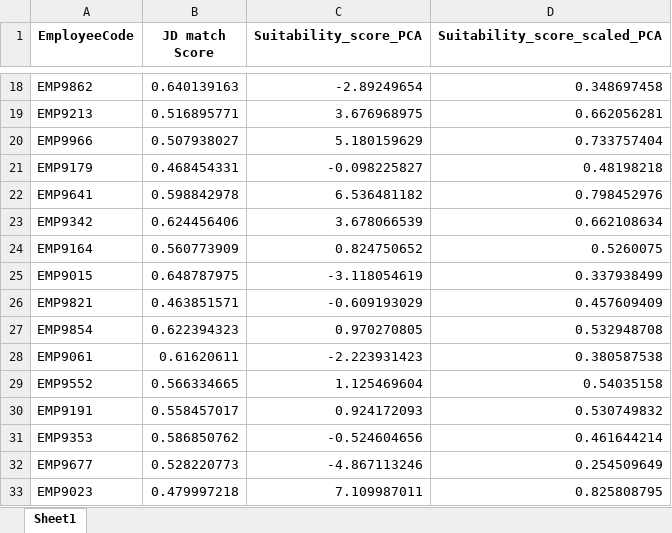
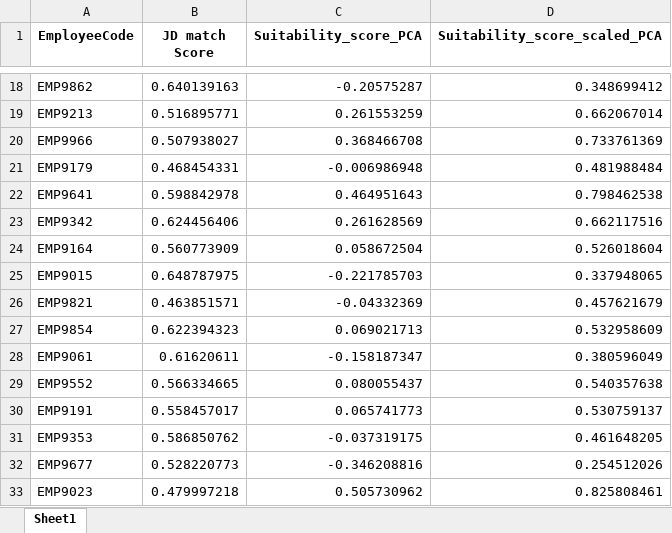
Before and after one commit to DanukaDilshann/AI-Driven-Job-Role-Fit-Prediction, an Excel workbook: code/Dataset/PCA_scores.xlsx, sheet Sheet1, drawn as a sheet; only a part is shown, gaps mark what is left out; values as stored, in another font and other column widths than the file's, no borders; the diff covers the shown part only; the diff names each change by its address in the sheet, - before the commit and + after, or states it on an @@ line.

```diff
--- a/code/Dataset/PCA_scores.xlsx (sheet Sheet1)
+++ b/code/Dataset/PCA_scores.xlsx (sheet Sheet1)
-C18 (Suitability_score_PCA): -2.89249654
+C18 (Suitability_score_PCA): -0.20575287
-D18 (Suitability_score_scaled_PCA): 0.348697458
+D18 (Suitability_score_scaled_PCA): 0.348699412
-C19 (Suitability_score_PCA): 3.676968975
+C19 (Suitability_score_PCA): 0.261553259
-D19 (Suitability_score_scaled_PCA): 0.662056281
+D19 (Suitability_score_scaled_PCA): 0.662067014
-C20 (Suitability_score_PCA): 5.180159629
+C20 (Suitability_score_PCA): 0.368466708
-D20 (Suitability_score_scaled_PCA): 0.733757404
+D20 (Suitability_score_scaled_PCA): 0.733761369
-C21 (Suitability_score_PCA): -0.098225827
+C21 (Suitability_score_PCA): -0.006986948
-D21 (Suitability_score_scaled_PCA): 0.48198218
+D21 (Suitability_score_scaled_PCA): 0.481988484
-C22 (Suitability_score_PCA): 6.536481182
+C22 (Suitability_score_PCA): 0.464951643
-D22 (Suitability_score_scaled_PCA): 0.798452976
+D22 (Suitability_score_scaled_PCA): 0.798462538
-C23 (Suitability_score_PCA): 3.678066539
+C23 (Suitability_score_PCA): 0.261628569
-D23 (Suitability_score_scaled_PCA): 0.662108634
+D23 (Suitability_score_scaled_PCA): 0.662117516
-C24 (Suitability_score_PCA): 0.824750652
+C24 (Suitability_score_PCA): 0.058672504
-D24 (Suitability_score_scaled_PCA): 0.5260075
+D24 (Suitability_score_scaled_PCA): 0.526018604
-C25 (Suitability_score_PCA): -3.118054619
+C25 (Suitability_score_PCA): -0.221785703
-D25 (Suitability_score_scaled_PCA): 0.337938499
+D25 (Suitability_score_scaled_PCA): 0.337948065
-C26 (Suitability_score_PCA): -0.609193029
+C26 (Suitability_score_PCA): -0.04332369
-D26 (Suitability_score_scaled_PCA): 0.457609409
+D26 (Suitability_score_scaled_PCA): 0.457621679
-C27 (Suitability_score_PCA): 0.970270805
+C27 (Suitability_score_PCA): 0.069021713
-D27 (Suitability_score_scaled_PCA): 0.532948708
+D27 (Suitability_score_scaled_PCA): 0.532958609
-C28 (Suitability_score_PCA): -2.223931423
+C28 (Suitability_score_PCA): -0.158187347
-D28 (Suitability_score_scaled_PCA): 0.380587538
+D28 (Suitability_score_scaled_PCA): 0.380596049
-C29 (Suitability_score_PCA): 1.125469604
+C29 (Suitability_score_PCA): 0.080055437
-D29 (Suitability_score_scaled_PCA): 0.54035158
+D29 (Suitability_score_scaled_PCA): 0.540357638
-C30 (Suitability_score_PCA): 0.924172093
+C30 (Suitability_score_PCA): 0.065741773
-D30 (Suitability_score_scaled_PCA): 0.530749832
+D30 (Suitability_score_scaled_PCA): 0.530759137
-C31 (Suitability_score_PCA): -0.524604656
+C31 (Suitability_score_PCA): -0.037319175
-D31 (Suitability_score_scaled_PCA): 0.461644214
+D31 (Suitability_score_scaled_PCA): 0.461648205
-C32 (Suitability_score_PCA): -4.867113246
+C32 (Suitability_score_PCA): -0.346208816
-D32 (Suitability_score_scaled_PCA): 0.254509649
+D32 (Suitability_score_scaled_PCA): 0.254512026
-C33 (Suitability_score_PCA): 7.109987011
+C33 (Suitability_score_PCA): 0.505730962
-D33 (Suitability_score_scaled_PCA): 0.825808795
+D33 (Suitability_score_scaled_PCA): 0.825808461
```
Also changed, not shown: 445 edited cells elsewhere in this sheet, code/Dataset/Autoencoder_score.xlsx, code/Dataset/Both_Approches.xlsx, 20 other files.
